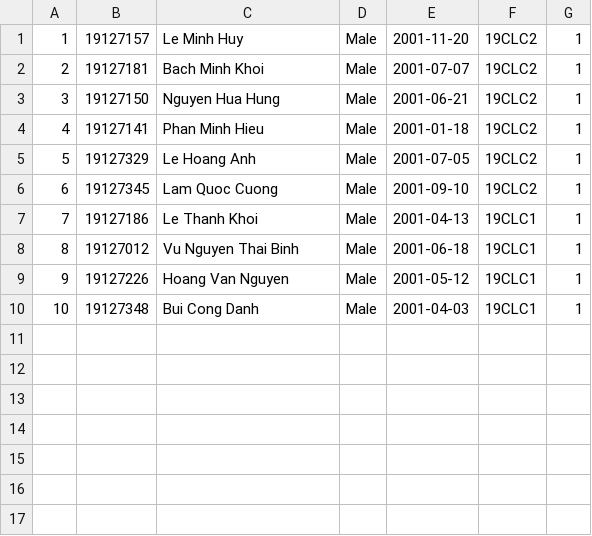
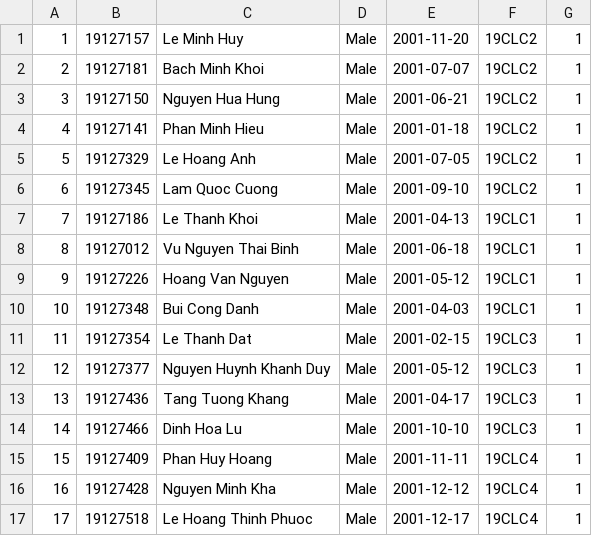
Before and after one commit to huyleminh/ktlt-19CLC2-group11, a CSV file: ktlt-clc2-group11/Student-management-system/Students.csv, drawn as a sheet.

```diff
--- a/ktlt-clc2-group11/Student-management-system/Students.csv
+++ b/ktlt-clc2-group11/Student-management-system/Students.csv
@@ -10 +10,8 @@
 10,19127348,Bui Cong Danh,Male,2001-04-03,19CLC1,1
+11,19127354,Le Thanh Dat,Male,2001-02-15,19CLC3,1
+12,19127377,Nguyen Huynh Khanh Duy,Male,2001-05-12,19CLC3,1
+13,19127436,Tang Tuong Khang,Male,2001-04-17,19CLC3,1
+14,19127466,Dinh Hoa Lu,Male,2001-10-10,19CLC3,1
+15,19127409,Phan Huy Hoang,Male,2001-11-11,19CLC4,1
+16,19127428,Nguyen Minh Kha,Male,2001-12-12,19CLC4,1
+17,19127518,Le Hoang Thinh Phuoc,Male,2001-12-17,19CLC4,1
```
Also changed, not shown: ktlt-clc2-group11/Student-management-system/Courses.csv, 19 other files.
